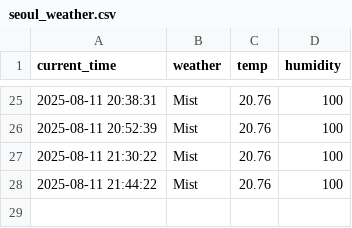
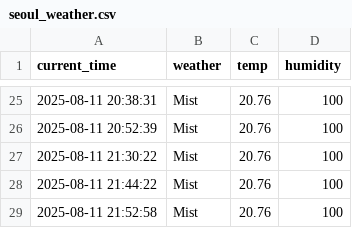
Before and after one commit to junhoe999/weather, a CSV file: seoul_weather.csv, drawn as a sheet; only a part is shown, gaps mark what is left out.

```diff
--- a/seoul_weather.csv
+++ b/seoul_weather.csv
@@ -28 +28,2 @@ current_time,weather,temp,humidity
 2025-08-11 21:44:22,Mist,20.76,100
+2025-08-11 21:52:58,Mist,20.76,100
```
